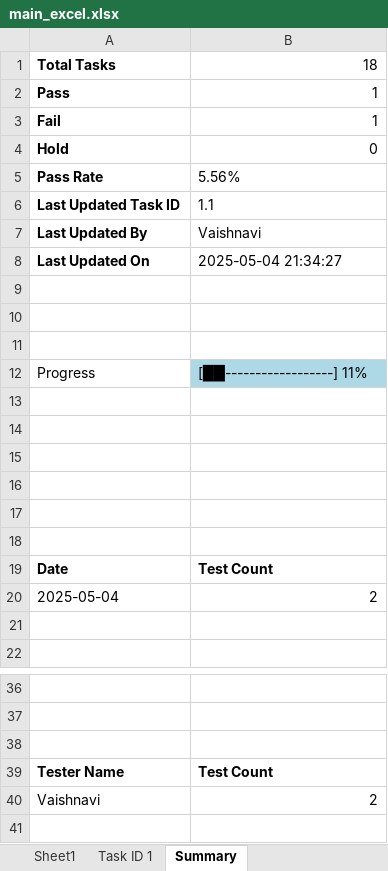
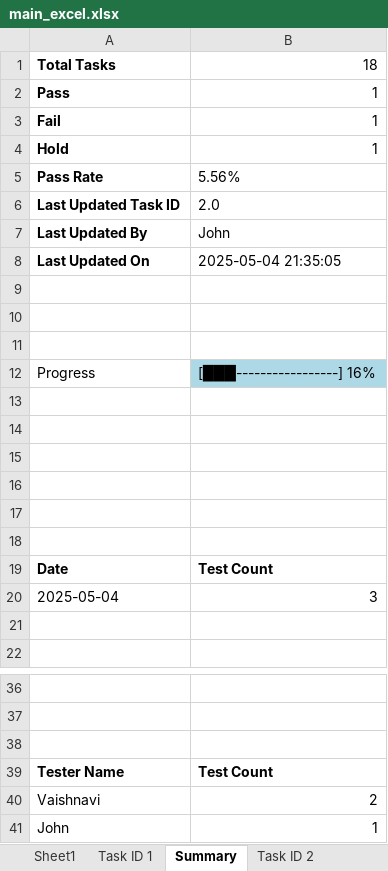
Before and after one commit to Anvaishxx0/Testing-Documentation, an Excel workbook: main_excel.xlsx, sheet Summary, drawn as a sheet; only a part is shown, gaps mark what is left out; values as stored, in another font and other column widths than the file's, no borders; charts and pictures not drawn; the diff names each change by its address in the sheet, - before the commit and + after, or states it on an @@ line.

Commit message:
Update by John on Task 2.0

```diff
--- a/main_excel.xlsx (sheet Summary)
+++ b/main_excel.xlsx (sheet Summary)
+sheet tab: Task ID 2
-B4: 0
+B4: 1
-B6: 1.1
+B6: 2.0
-B7: Vaishnavi
+B7: John
-B8: 2025-05-04 21:34:27
+B8: 2025-05-04 21:35:05
-B12: [██------------------] 11%
+B12: [███-----------------] 16%
-B20: 2
+B20: 3
+row 41: John | 1
```
Also changed, not shown: sheet Sheet1, charts or pictures.
